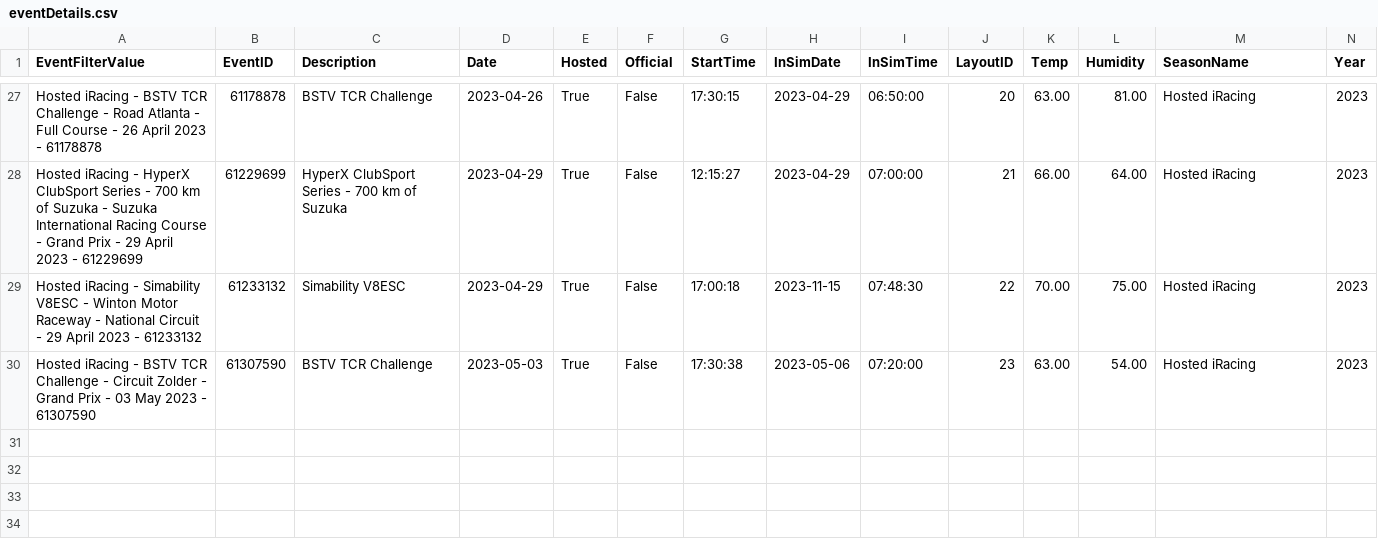
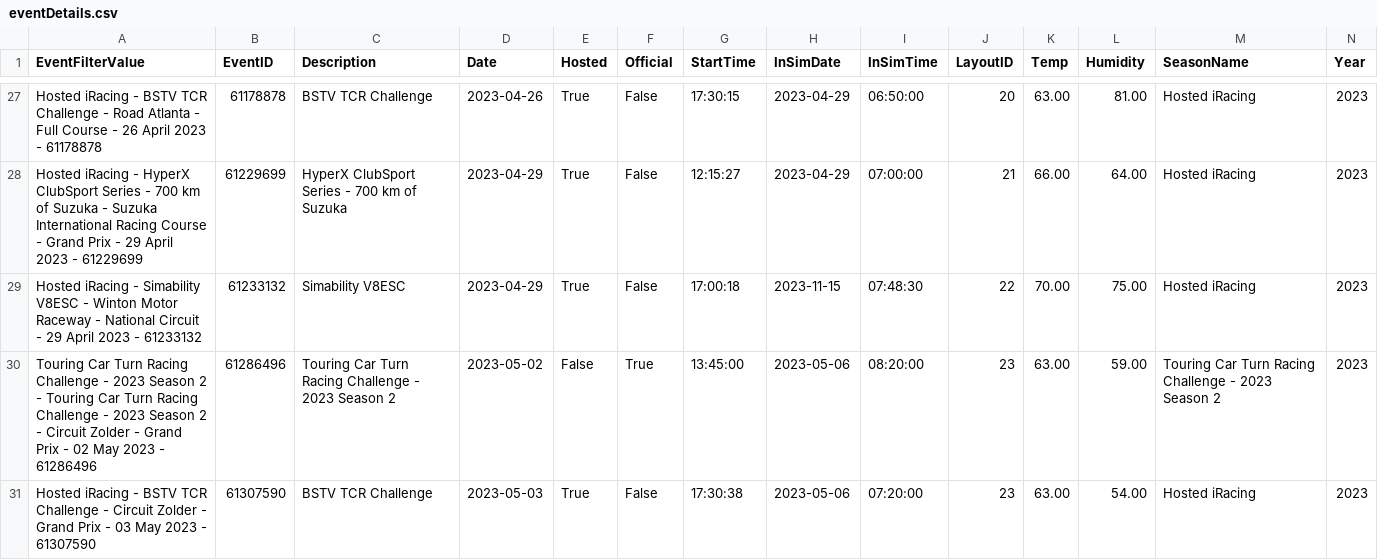
Before and after one commit to sblease360/iRacingDataAnalysis, a CSV file: data/eventDetails.csv, drawn as a sheet; only a part is shown, gaps mark what is left out; rows hold the shown columns only; the diff names each change by its address in the sheet, - before the commit and + after, or states it on an @@ line.

```diff
--- a/data/eventDetails.csv
+++ b/data/eventDetails.csv
+row 30: Touring Car Turn Racing Challenge - 2023 Season 2 - Touring Car Turn Racing Challenge - 2023 Season 2 - Circuit Zolder - Grand Prix - 02 May 2023 - 61286496 | 61286496 | Touring Car Turn Racing Challenge - 2023 Season 2 | 2023-05-02 | False | True | 13:45:00 | 2023-05-06 | 08:20:00 | 23 | 63.00 | 59.00 | Touring Car Turn Racing Challenge - 2023 Season 2 | 2023
```
Also changed, not shown: data/DriverEntryDetails.csv, data/Drivers.csv, 8 other files.
